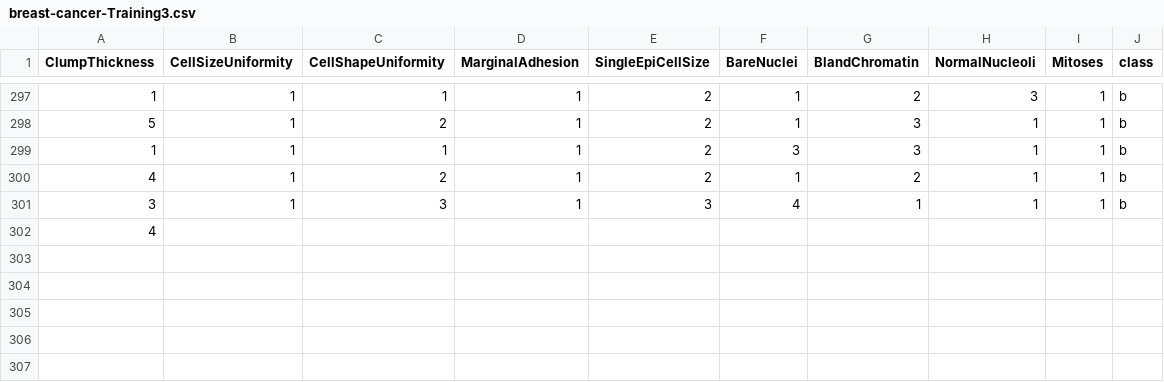
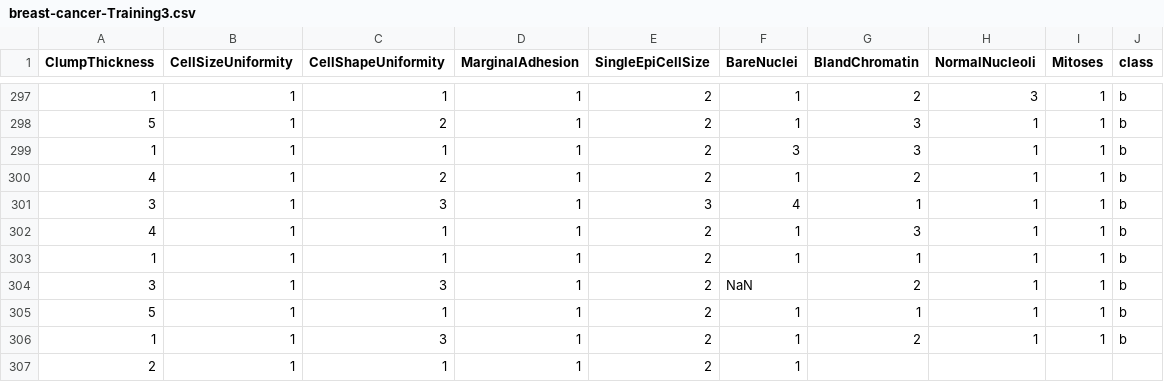
Before and after one commit to FatioSE/Kernel-PCA-DR, a CSV file: datasets/breast-cancer/breast-cancer-Training3.csv, drawn as a sheet; only a part is shown, gaps mark what is left out; removed rows and columns are numbered as before the commit, all else as after; the diff names each change by its address in the sheet, - before the commit and + after, or states it on an @@ line.

```diff
--- a/datasets/breast-cancer/breast-cancer-Training3.csv
+++ b/datasets/breast-cancer/breast-cancer-Training3.csv
-row 302: 4
+row 302: 4 | 1 | 1 | 1 | 2 | 1 | 3 | 1 | 1 | b
+row 303: 1 | 1 | 1 | 1 | 2 | 1 | 1 | 1 | 1 | b
+row 304: 3 | 1 | 3 | 1 | 2 | NaN | 2 | 1 | 1 | b
+row 305: 5 | 1 | 1 | 1 | 2 | 1 | 1 | 1 | 1 | b
+row 306: 1 | 1 | 3 | 1 | 2 | 1 | 2 | 1 | 1 | b
+row 307: 2 | 1 | 1 | 1 | 2 | 1
```
